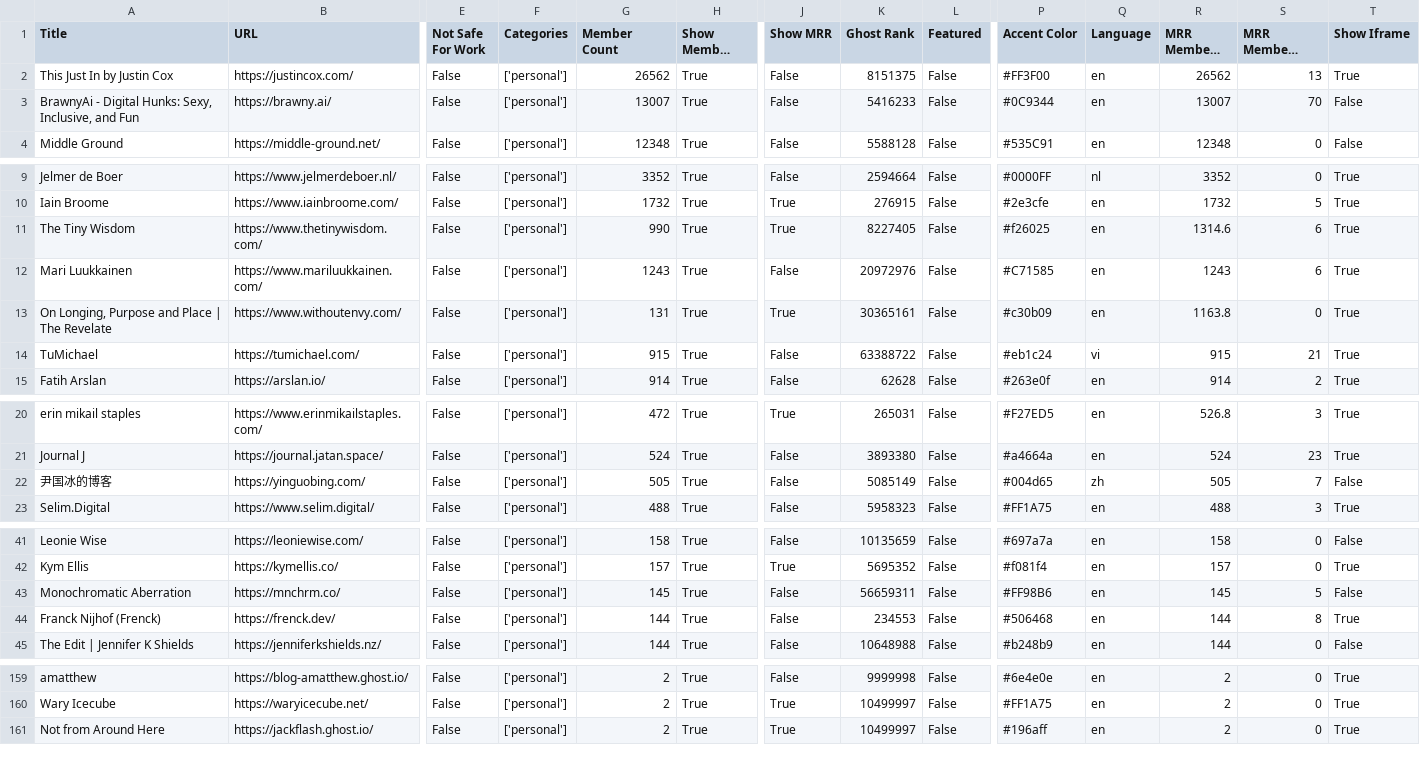
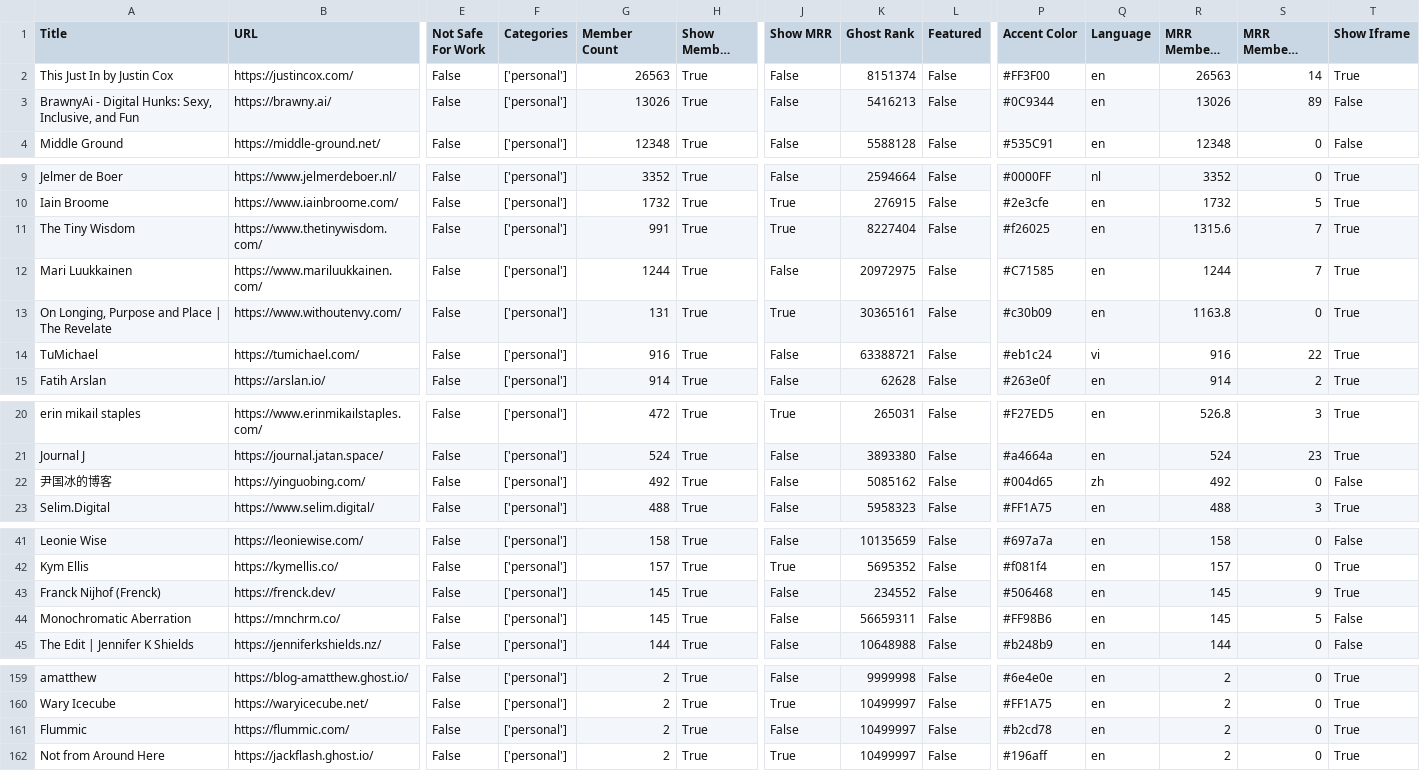
Before and after one commit to TheBoatyMcBoatFace/explore-ghosts, a CSV file: output/personal.csv, drawn as a sheet; only a part is shown, gaps mark what is left out; long unchanged cells end in …; removed rows and columns are numbered as before the commit, all else as after; rows hold the shown columns only; the diff covers the shown part only; the diff names each change by its address in the sheet, - before the commit and + after, or states it on an @@ line.

```diff
--- a/output/personal.csv
+++ b/output/personal.csv
-G2 (Member Count): 26562
+G2 (Member Count): 26563
-K2 (Ghost Rank): 8151375
+K2 (Ghost Rank): 8151374
-R2 (MRR Members Rank): 26562
+R2 (MRR Members Rank): 26563
-S2 (MRR Members Diff Rank): 13
+S2 (MRR Members Diff Rank): 14
-G3 (Member Count): 13007
+G3 (Member Count): 13026
-K3 (Ghost Rank): 5416233
+K3 (Ghost Rank): 5416213
-R3 (MRR Members Rank): 13007
+R3 (MRR Members Rank): 13026
-S3 (MRR Members Diff Rank): 70
+S3 (MRR Members Diff Rank): 89
-G11 (Member Count): 990
+G11 (Member Count): 991
-K11 (Ghost Rank): 8227405
+K11 (Ghost Rank): 8227404
-R11 (MRR Members Rank): 1314.6
+R11 (MRR Members Rank): 1315.6
-S11:S12 (MRR Members Diff Rank): 6
+S11:S12 (MRR Members Diff Rank): 7
-G12 (Member Count): 1243
+G12 (Member Count): 1244
-K12 (Ghost Rank): 20972976
+K12 (Ghost Rank): 20972975
-R12 (MRR Members Rank): 1243
+R12 (MRR Members Rank): 1244
-G14 (Member Count): 915
+G14 (Member Count): 916
-K14 (Ghost Rank): 63388722
+K14 (Ghost Rank): 63388721
-R14 (MRR Members Rank): 915
+R14 (MRR Members Rank): 916
-S14 (MRR Members Diff Rank): 21
+S14 (MRR Members Diff Rank): 22
-G22 (Member Count): 505
+G22 (Member Count): 492
-K22 (Ghost Rank): 5085149
+K22 (Ghost Rank): 5085162
-R22 (MRR Members Rank): 505
+R22 (MRR Members Rank): 492
-S22 (MRR Members Diff Rank): 7
+S22 (MRR Members Diff Rank): 0
+row 43: Franck Nijhof (Frenck) | https://frenck.dev/ | False | ['personal'] | 145 | True | False | 234552 | False | #506468 | en | 145 | 9 | True
-row 44: Franck Nijhof (Frenck) | https://frenck.dev/ | False | ['personal'] | 144 | True | False | 234553 | False | #506468 | en | 144 | 8 | True
+row 161: Flummic | https://flummic.com/ | False | ['personal'] | 2 | True | False | 10499997 | False | #b2cd78 | en | 2 | 0 | True
```
Also changed, not shown: 12 edited cells elsewhere in this file, output/business.csv, output/culture.csv, 29 other files.
